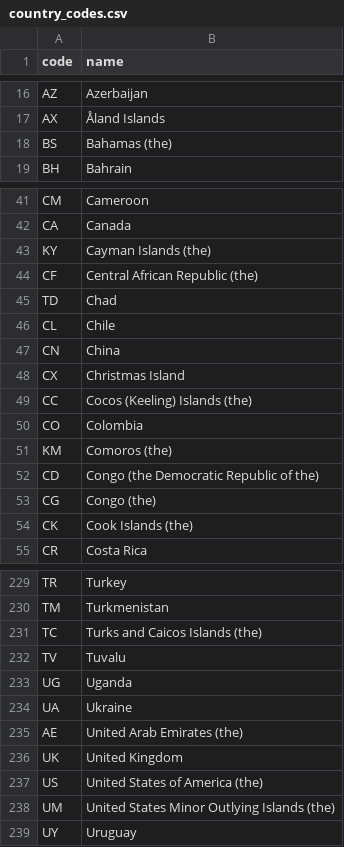
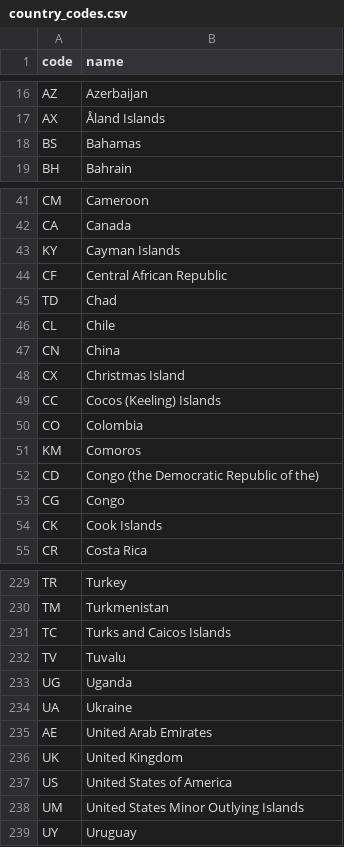
Before and after one commit to raulgenially/analytics-genially, a CSV file: data/country_codes.csv, drawn as a sheet; only a part is shown, gaps mark what is left out; the diff covers the shown part only.

```diff
--- a/data/country_codes.csv
+++ b/data/country_codes.csv
@@ -17,3 +17,3 @@ AZ,Azerbaijan
 AX,Åland Islands
-BS,Bahamas (the)
+BS,Bahamas
 BH,Bahrain
@@ -42,4 +42,4 @@ CM,Cameroon
 CA,Canada
-KY,Cayman Islands (the)
-CF,Central African Republic (the)
+KY,Cayman Islands
+CF,Central African Republic
 TD,Chad
@@ -48,8 +48,8 @@ CN,China
 CX,Christmas Island
-CC,Cocos (Keeling) Islands (the)
+CC,Cocos (Keeling) Islands
 CO,Colombia
-KM,Comoros (the)
+KM,Comoros
 CD,Congo (the Democratic Republic of the)
-CG,Congo (the)
-CK,Cook Islands (the)
+CG,Congo
+CK,Cook Islands
 CR,Costa Rica
@@ -230,3 +230,3 @@ TR,Turkey
 TM,Turkmenistan
-TC,Turks and Caicos Islands (the)
+TC,Turks and Caicos Islands
 TV,Tuvalu
@@ -234,6 +234,6 @@ UG,Uganda
 UA,Ukraine
-AE,United Arab Emirates (the)
+AE,United Arab Emirates
 UK,United Kingdom
-US,United States of America (the)
-UM,United States Minor Outlying Islands (the)
+US,United States of America
+UM,United States Minor Outlying Islands
 UY,Uruguay
```
Also changed, not shown: 15 edited cells elsewhere in this file, data/new_sector_codes.csv, data/old_sector_codes.csv, 1 other file.
